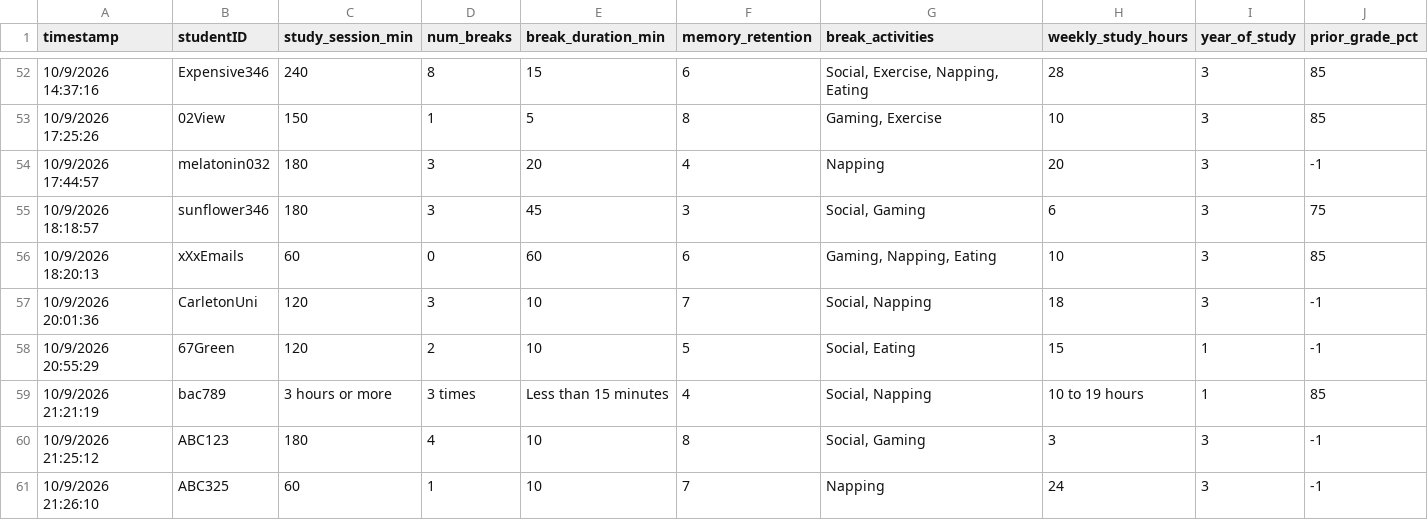
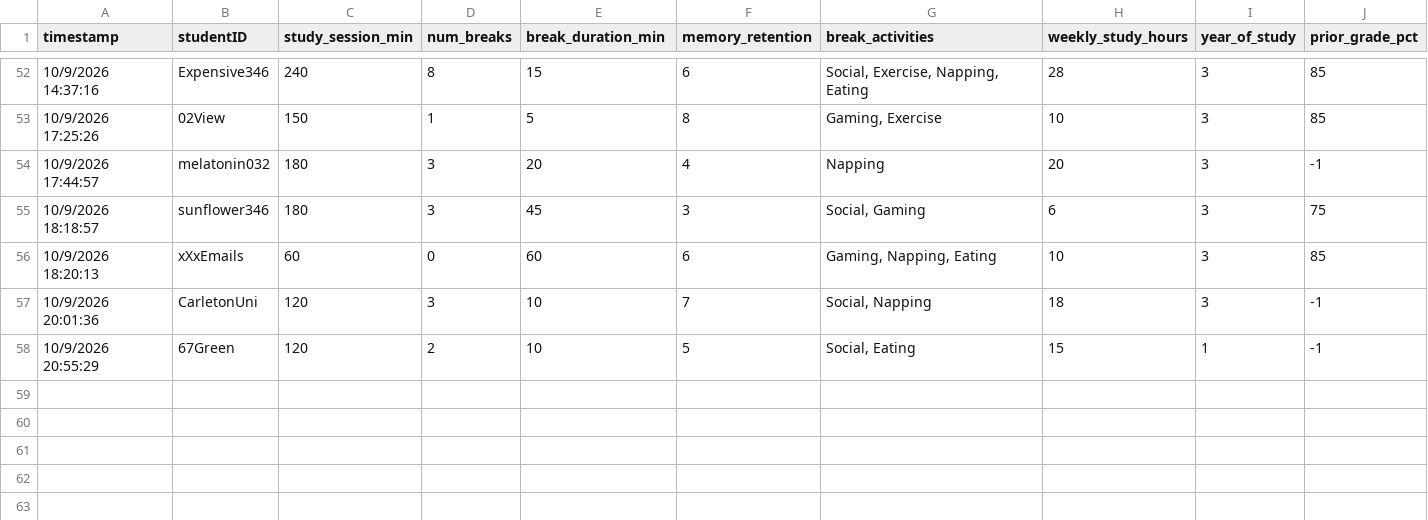
Before and after one commit to ffac-ut/sta304, a CSV file: Study and Break Analysis (Responses) - Dataset.csv, drawn as a sheet; only a part is shown, gaps mark what is left out; rows hold the shown columns only; the diff names each change by its address in the sheet, - before the commit and + after, or states it on an @@ line.

Commit message:
Update Study and Break Analysis dataset, removed invalid id responds

```diff
--- a/Study and Break Analysis (Responses) - Dataset.csv
+++ b/Study and Break Analysis (Responses) - Dataset.csv
-row 59: 10/9/2026 21:21:19 | bac789 | 3 hours or more | 3 times | Less than 15 minutes | 4 | Social, Napping | 10 to 19 hours | 1 | 85
-row 60: 10/9/2026 21:25:12 | ABC123 | 180 | 4 | 10 | 8 | Social, Gaming | 3 | 3 | -1
-row 61: 10/9/2026 21:26:10 | ABC325 | 60 | 1 | 10 | 7 | Napping | 24 | 3 | -1
```
